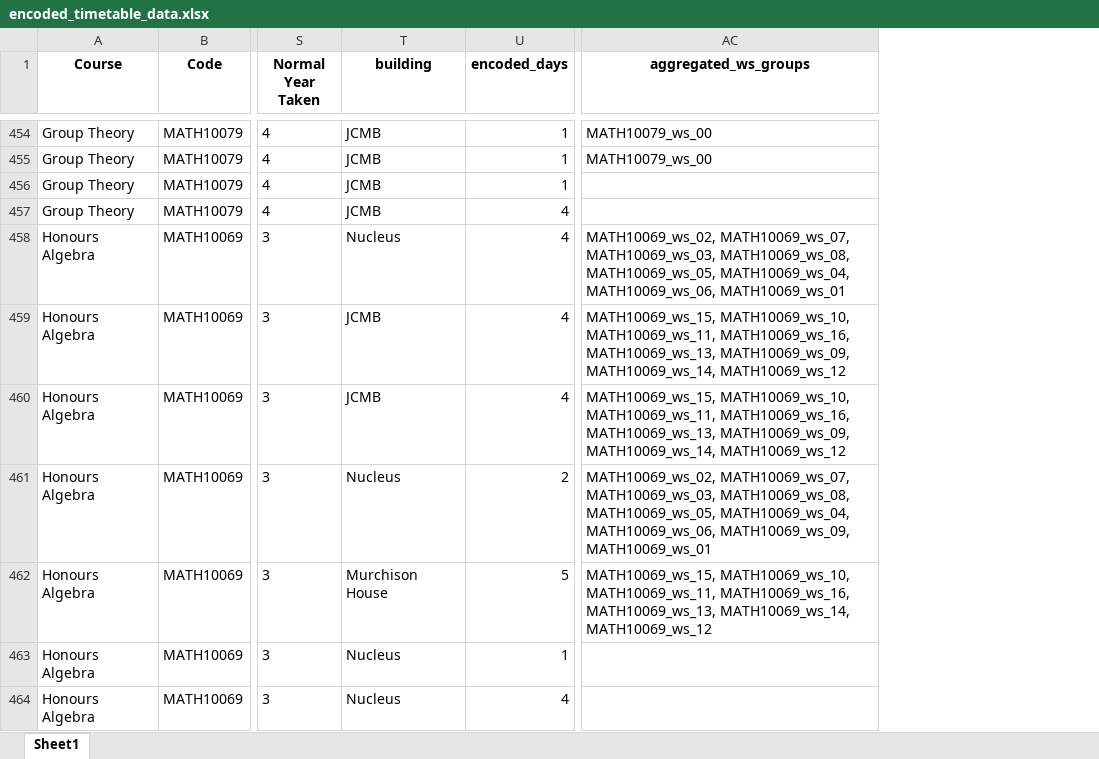
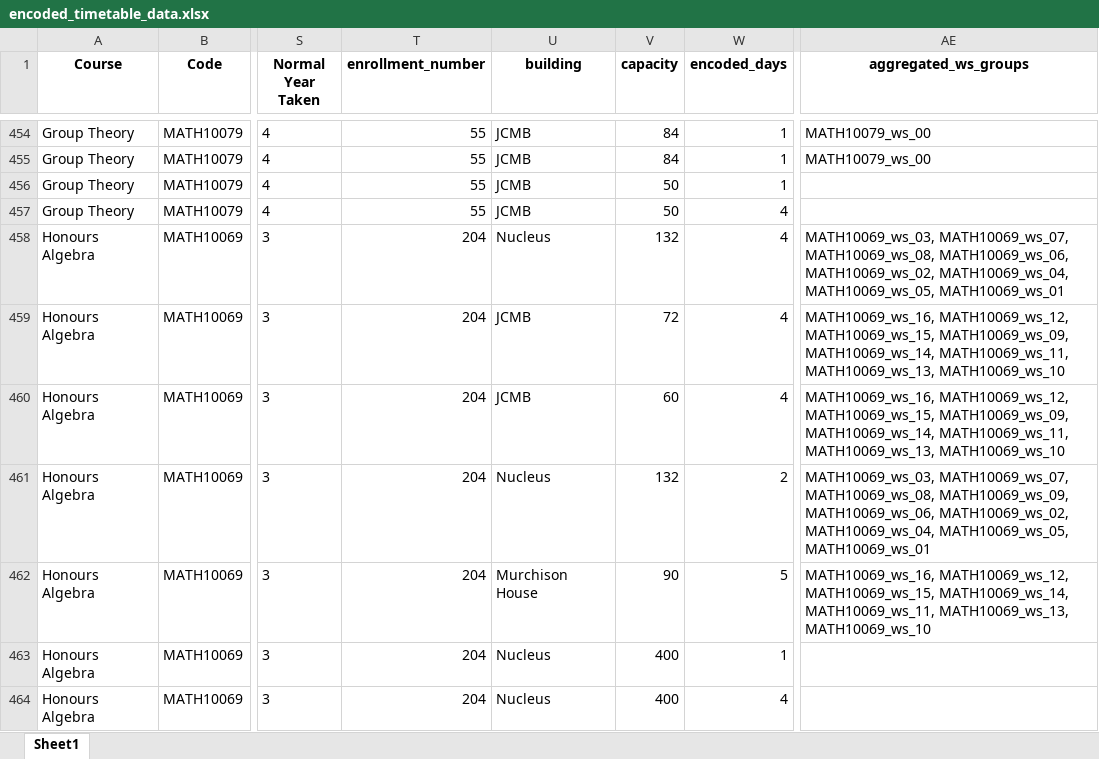
Before and after one commit to mayezharis/taor_project, an Excel workbook: Processed Data/encoded_timetable_data.xlsx, sheet Sheet1, drawn as a sheet; only a part is shown, gaps mark what is left out; values as stored, in another font and other column widths than the file's, no borders; addresses are those after the commit; the diff covers the shown part only; the diff names each change by its address in the sheet, - before the commit and + after, or states it on an @@ line.

Commit message:
added capacities and enrollment numbers

```diff
--- a/Processed Data/encoded_timetable_data.xlsx (sheet Sheet1)
+++ b/Processed Data/encoded_timetable_data.xlsx (sheet Sheet1)
+column T (enrollment_number), rows 454-464: 55 | 55 | 55 | 55 | 204 | 204 | 204 | 204 | 204 | 204 | 204
+column V (capacity), rows 454-464: 84 | 84 | 50 | 50 | 132 | 72 | 60 | 132 | 90 | 400 | 400
-AE458 (aggregated_ws_groups): MATH10069_ws_02, MATH10069_ws_07, MATH10069_ws_03, MATH10069_ws_08, MATH10069_ws_05, MATH10069_ws_04, MATH10069_ws_06, MATH10069_ws_01
+AE458 (aggregated_ws_groups): MATH10069_ws_03, MATH10069_ws_07, MATH10069_ws_08, MATH10069_ws_06, MATH10069_ws_02, MATH10069_ws_04, MATH10069_ws_05, MATH10069_ws_01
-AE459:AE460 (aggregated_ws_groups): MATH10069_ws_15, MATH10069_ws_10, MATH10069_ws_11, MATH10069_ws_16, MATH10069_ws_13, MATH10069_ws_09, MATH10069_ws_14, MATH10069_ws_12
+AE459:AE460 (aggregated_ws_groups): MATH10069_ws_16, MATH10069_ws_12, MATH10069_ws_15, MATH10069_ws_09, MATH10069_ws_14, MATH10069_ws_11, MATH10069_ws_13, MATH10069_ws_10
-AE461 (aggregated_ws_groups): MATH10069_ws_02, MATH10069_ws_07, MATH10069_ws_03, MATH10069_ws_08, MATH10069_ws_05, MATH10069_ws_04, MATH10069_ws_06, MATH10069_ws_09, MATH10069_ws_01
+AE461 (aggregated_ws_groups): MATH10069_ws_03, MATH10069_ws_07, MATH10069_ws_08, MATH10069_ws_09, MATH10069_ws_06, MATH10069_ws_02, MATH10069_ws_04, MATH10069_ws_05, MATH10069_ws_01
-AE462 (aggregated_ws_groups): MATH10069_ws_15, MATH10069_ws_10, MATH10069_ws_11, MATH10069_ws_16, MATH10069_ws_13, MATH10069_ws_14, MATH10069_ws_12
+AE462 (aggregated_ws_groups): MATH10069_ws_16, MATH10069_ws_12, MATH10069_ws_15, MATH10069_ws_14, MATH10069_ws_11, MATH10069_ws_13, MATH10069_ws_10
```
Also changed, not shown: 825 edited cells elsewhere in this sheet, Processed Data/encoded_room_data.xlsx, Processed Data/web_scraped_data.xlsx, 4 other files.
